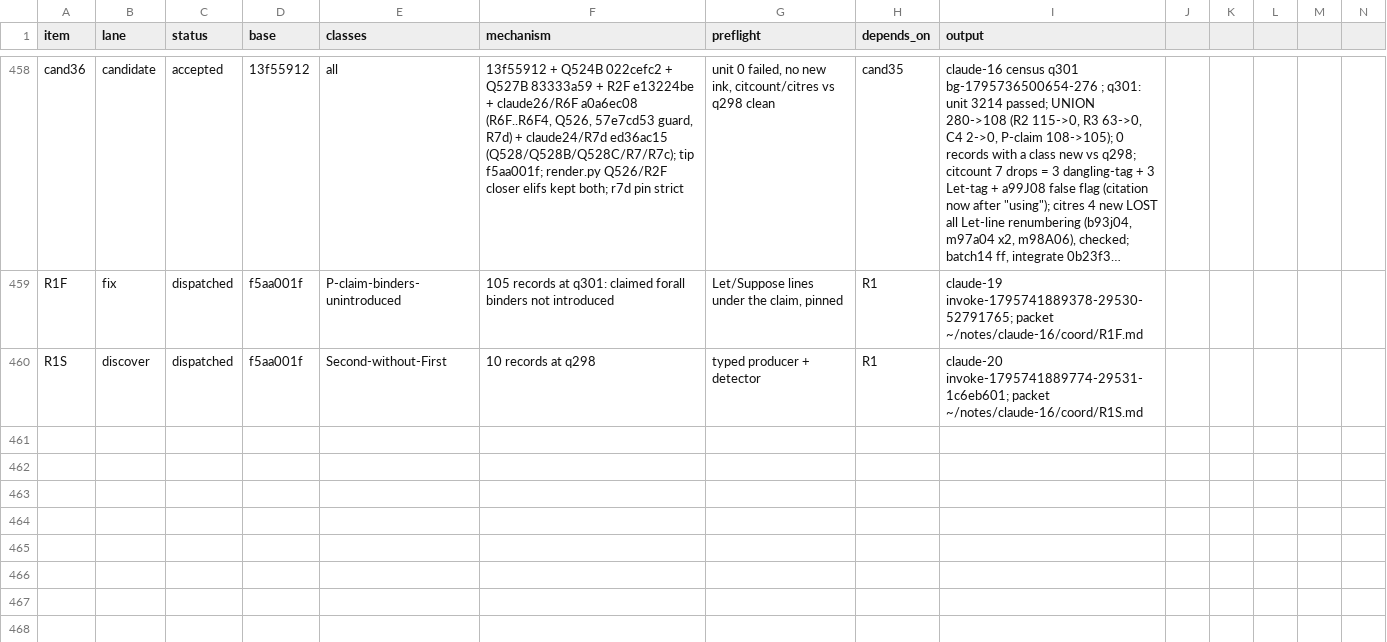
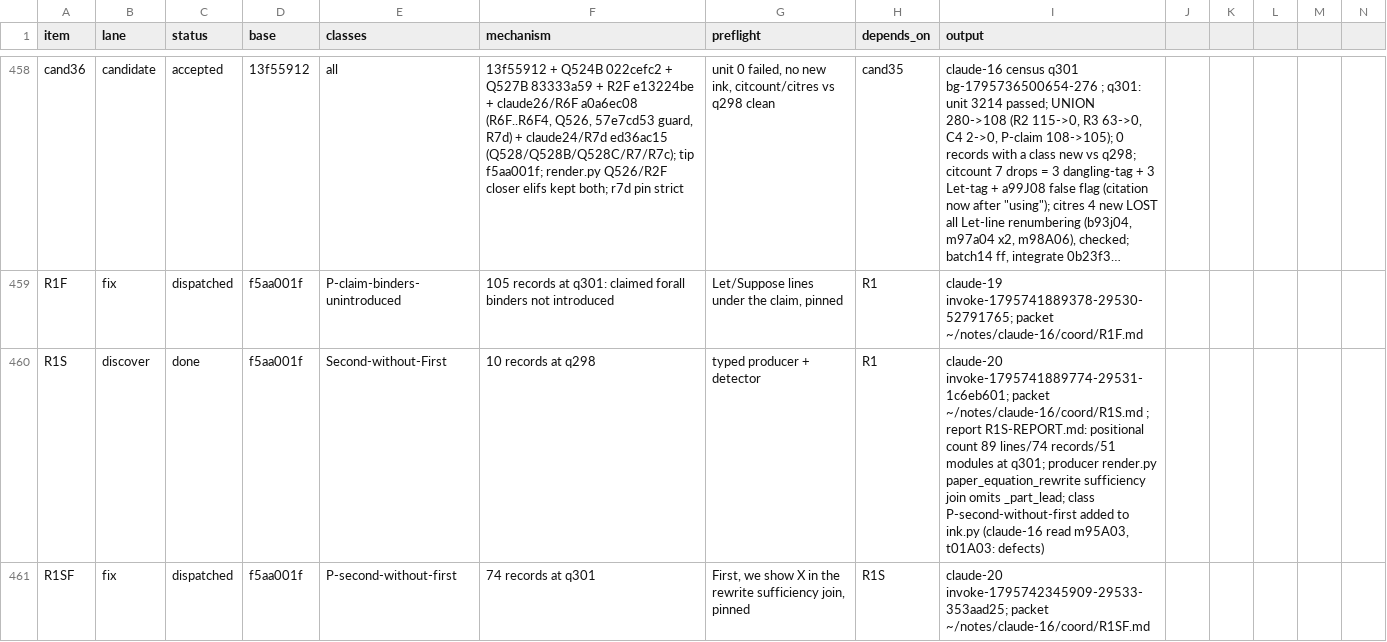
Before and after one commit to tothedarktowercame/futon4, a TSV file: holes/labs/E-paperprinter-cleanup/endgame/dispatch.tsv, drawn as a sheet; only a part is shown, gaps mark what is left out; long unchanged cells end in …; rows hold the shown columns only; the diff names each change by its address in the sheet, - before the commit and + after, or states it on an @@ line.

```diff
--- a/holes/labs/E-paperprinter-cleanup/endgame/dispatch.tsv
+++ b/holes/labs/E-paperprinter-cleanup/endgame/dispatch.tsv
-C460 (status): dispatched
+C460 (status): done
-I460 (output): …packet ~/notes/claude-16/coord/R1S.md
+I460 (output): …packet ~/notes/claude-16/coord/R1S.md ; report R1S-REPORT.md: positional count 89 lines/74 records/51 modules at q301; producer render.py paper_equation_rewrite sufficiency join omits _part_lead; class P-second-without-first added to ink.py (claude-16 read m95A03, t01A03: defects)
+row 461: R1SF | fix | dispatched | f5aa001f | P-second-without-first | 74 records at q301 | First, we show X in the rewrite sufficiency join, pinned | R1S | claude-20 invoke-1795742345909-29533-353aad25; packet ~/notes/claude-16/coord/R1SF.md
```
Also changed, not shown: holes/labs/E-paperprinter-cleanup/endgame/classes.tsv, holes/labs/E-paperprinter-cleanup/endgame/ink.tsv, 2 other files.
